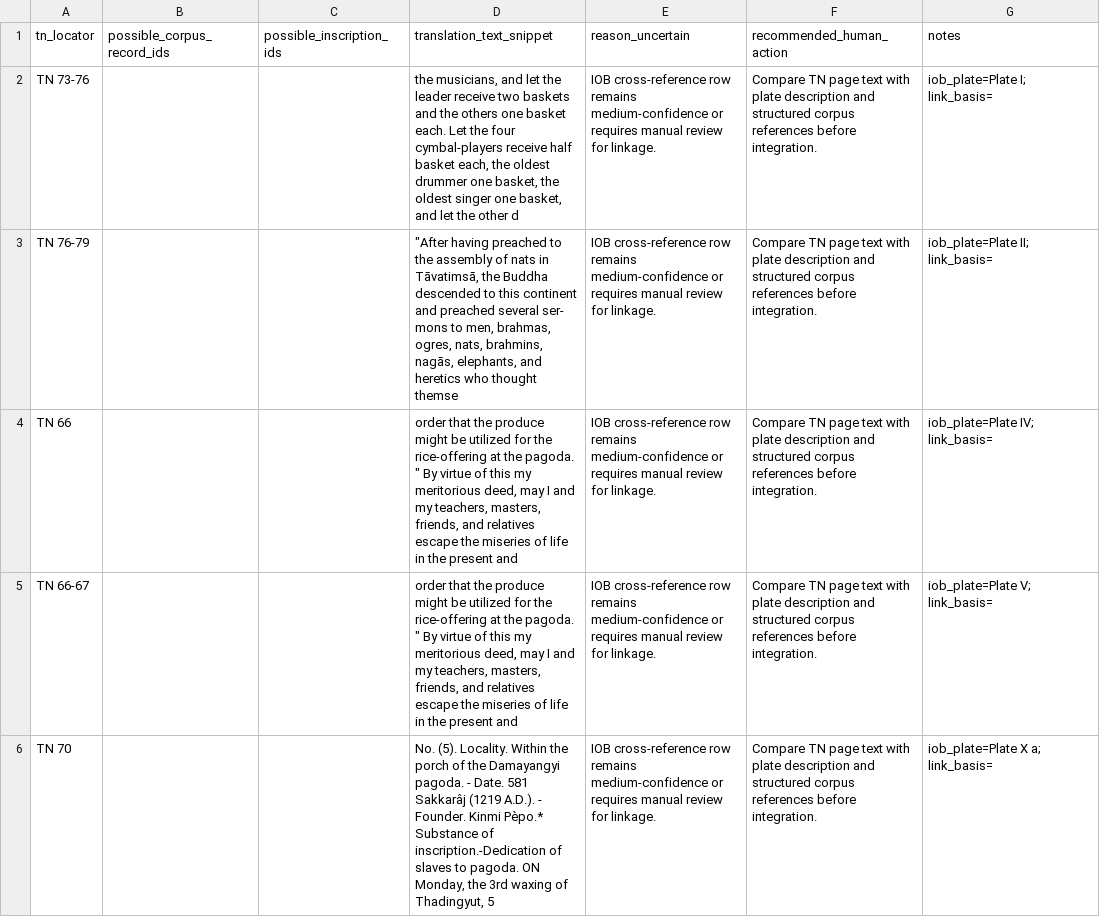
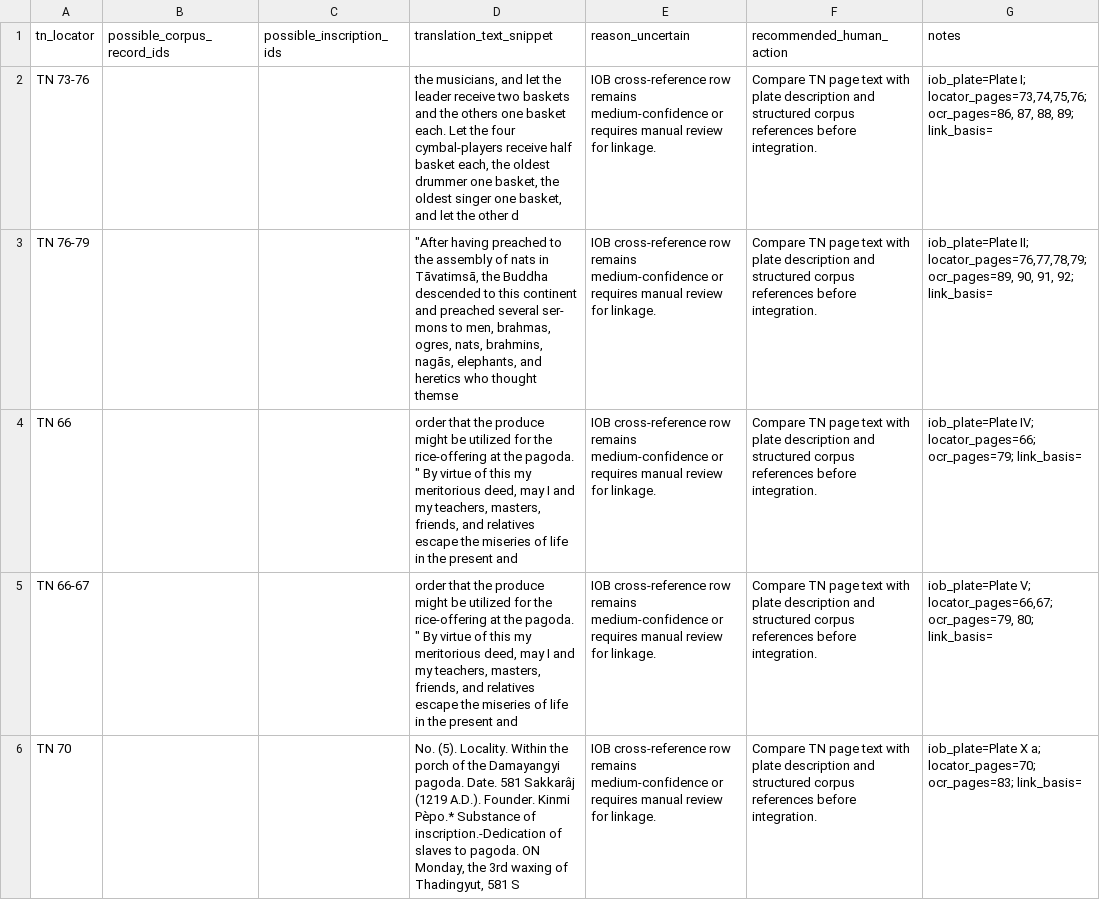
Before and after one commit to nh36/BurmeseCorpus, a TSV file: data/working/corpus_enrichment/tn_translation_candidates_needing_review.tsv, drawn as a sheet; only a part is shown; the diff covers the shown part only.

```diff
--- a/data/working/corpus_enrichment/tn_translation_candidates_needing_review.tsv
+++ b/data/working/corpus_enrichment/tn_translation_candidates_needing_review.tsv
@@ -1,6 +1,6 @@
 tn_locator	possible_corpus_record_ids	possible_inscription_ids	translation_text_snippet	reason_uncertain	recommended_human_action	notes
-TN 73-76			the musicians, and let the leader receive two baskets and the others one basket each. Let the four cymbal-players receive half basket each, the oldest drummer one basket, the oldest singer one basket, and let the other d	IOB cross-reference row remains medium-confidence or requires manual review for linkage.	Compare TN page text with plate description and structured corpus references before integration.	iob_plate=Plate I; link_basis=
-TN 76-79			"""After having preached to the assembly of nats in Tāvatimsā, the Buddha descended to this continent and preached several ser- mons to men, brahmas, ogres, nats, brahmins, nagās, elephants, and heretics who thought themse"	IOB cross-reference row remains medium-confidence or requires manual review for linkage.	Compare TN page text with plate description and structured corpus references before integration.	iob_plate=Plate II; link_basis=
-TN 66			"order that the produce might be utilized for the rice-offering at the pagoda. "" By virtue of this my meritorious deed, may I and my teachers, masters, friends, and relatives escape the miseries of life in the present and"	IOB cross-reference row remains medium-confidence or requires manual review for linkage.	Compare TN page text with plate description and structured corpus references before integration.	iob_plate=Plate IV; link_basis=
-TN 66-67			"order that the produce might be utilized for the rice-offering at the pagoda. "" By virtue of this my meritorious deed, may I and my teachers, masters, friends, and relatives escape the miseries of life in the present and"	IOB cross-reference row remains medium-confidence or requires manual review for linkage.	Compare TN page text with plate description and structured corpus references before integration.	iob_plate=Plate V; link_basis=
-TN 70			No. (5). Locality. Within the porch of the Damayangyi pagoda. - Date. 581 Sakkarâj (1219 A.D.). - Founder. Kinmi Pèpo.* Substance of inscription.-Dedication of slaves to pagoda. ON Monday, the 3rd waxing of Thadingyut, 5	IOB cross-reference row remains medium-confidence or requires manual review for linkage.	Compare TN page text with plate description and structured corpus references before integration.	iob_plate=Plate X a; link_basis=
+TN 73-76			the musicians, and let the leader receive two baskets and the others one basket each. Let the four cymbal-players receive half basket each, the oldest drummer one basket, the oldest singer one basket, and let the other d	IOB cross-reference row remains medium-confidence or requires manual review for linkage.	Compare TN page text with plate description and structured corpus references before integration.	iob_plate=Plate I; locator_pages=73,74,75,76; ocr_pages=86, 87, 88, 89; link_basis=
+TN 76-79			"""After having preached to the assembly of nats in Tāvatimsā, the Buddha descended to this continent and preached several ser- mons to men, brahmas, ogres, nats, brahmins, nagās, elephants, and heretics who thought themse"	IOB cross-reference row remains medium-confidence or requires manual review for linkage.	Compare TN page text with plate description and structured corpus references before integration.	iob_plate=Plate II; locator_pages=76,77,78,79; ocr_pages=89, 90, 91, 92; link_basis=
+TN 66			"order that the produce might be utilized for the rice-offering at the pagoda. "" By virtue of this my meritorious deed, may I and my teachers, masters, friends, and relatives escape the miseries of life in the present and"	IOB cross-reference row remains medium-confidence or requires manual review for linkage.	Compare TN page text with plate description and structured corpus references before integration.	iob_plate=Plate IV; locator_pages=66; ocr_pages=79; link_basis=
+TN 66-67			"order that the produce might be utilized for the rice-offering at the pagoda. "" By virtue of this my meritorious deed, may I and my teachers, masters, friends, and relatives escape the miseries of life in the present and"	IOB cross-reference row remains medium-confidence or requires manual review for linkage.	Compare TN page text with plate description and structured corpus references before integration.	iob_plate=Plate V; locator_pages=66,67; ocr_pages=79, 80; link_basis=
+TN 70			No. (5). Locality. Within the porch of the Damayangyi pagoda. Date. 581 Sakkarâj (1219 A.D.). Founder. Kinmi Pèpo.* Substance of inscription.-Dedication of slaves to pagoda. ON Monday, the 3rd waxing of Thadingyut, 581 S	IOB cross-reference row remains medium-confidence or requires manual review for linkage.	Compare TN page text with plate description and structured corpus references before integration.	iob_plate=Plate X a; locator_pages=70; ocr_pages=83; link_basis=
```
Also changed, not shown: 9 edited cells elsewhere in this file, data/working/corpus_enrichment/enriched_candidate_preview.tsv, data/working/corpus_enrichment/translation_source_action_table.tsv, 10 other files.
